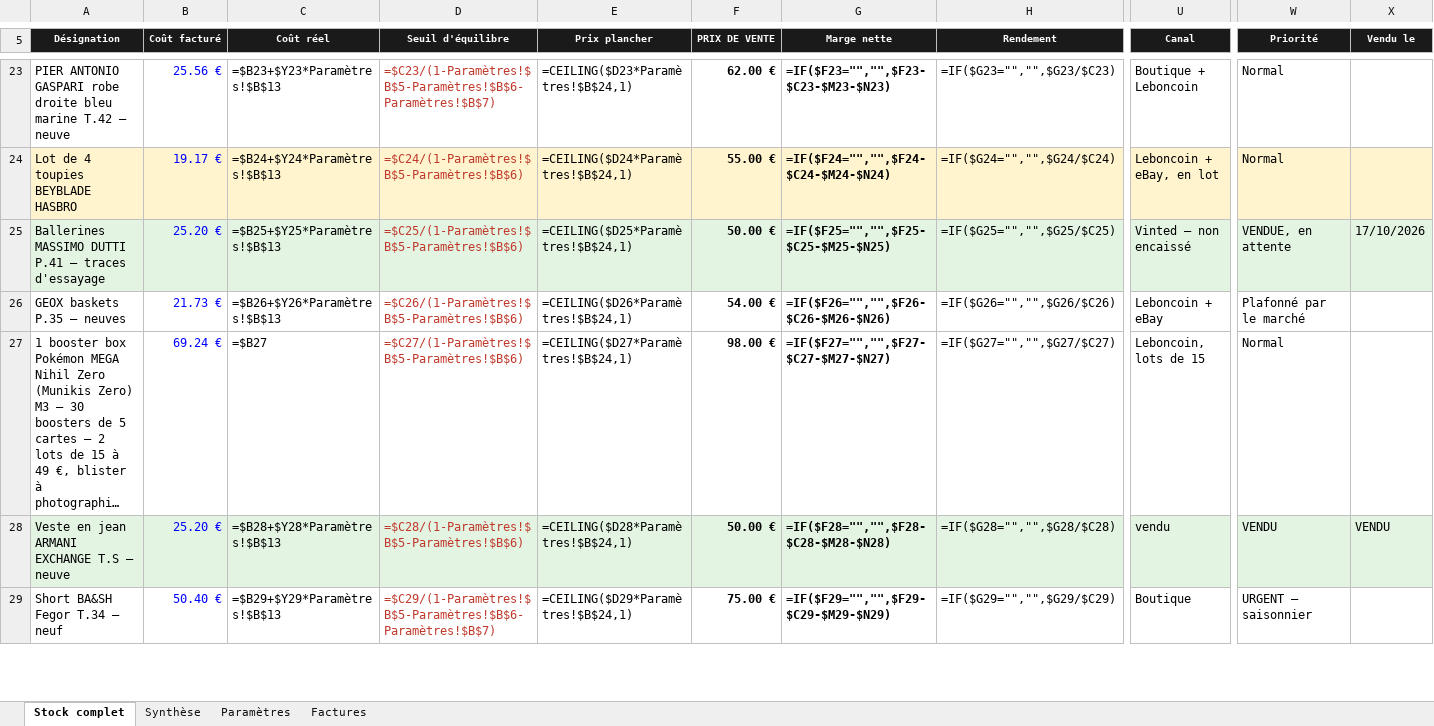
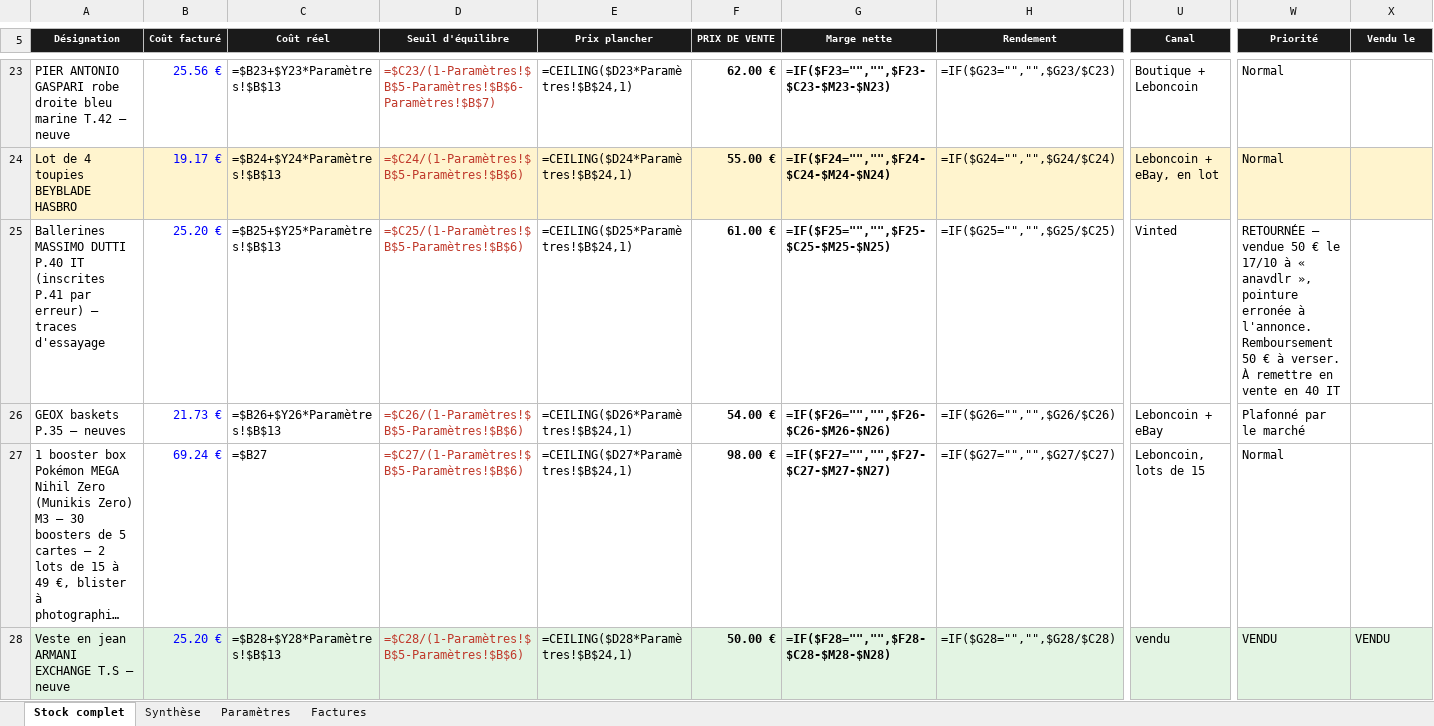
Before and after one commit to ninislegamer/ps4, an Excel workbook: exports/maison-nsaia-stock.xlsx, sheet Stock complet, drawn as a sheet; only a part is shown, gaps mark what is left out; the shorter side is filled out with more unchanged rows; long unchanged cells end in …; values as stored, in another font and other column widths than the file's, no borders; formulas without a stored value are shown as written; conditional formats not drawn; the diff covers the shown part only; the diff names each change by its address in the sheet, - before the commit and + after, or states it on an @@ line.

```diff
--- a/exports/maison-nsaia-stock.xlsx (sheet Stock complet)
+++ b/exports/maison-nsaia-stock.xlsx (sheet Stock complet)
-A25 (Désignation): …MASSIMO DUTTI P.41 — traces…
+A25 (Désignation): …MASSIMO DUTTI P.40 IT (inscrites P.41 par erreur) — traces…
-A25:X25 fill: #E3F4E3
+A25:X25 fill: none
-F25 (PRIX DE VENTE): 50.00 €
+F25 (PRIX DE VENTE): 61.00 €
-U25 (Canal): Vinted — non encaissé
+U25 (Canal): Vinted
-W25 (Priorité): VENDUE, en attente
+W25 (Priorité): RETOURNÉE — vendue 50 € le 17/10 à « anavdlr », pointure erronée à l'annonce. Remboursement 50 € à verser. À remettre en vente en 40 IT
-X25 (Vendu le): 17/10/2026
+X25 (Vendu le): (empty)
```
Also changed, not shown: cell formats elsewhere in this sheet, sheet Factures, exports/maison-nsaia-liste-de-vente.xlsx, 1 other file.
